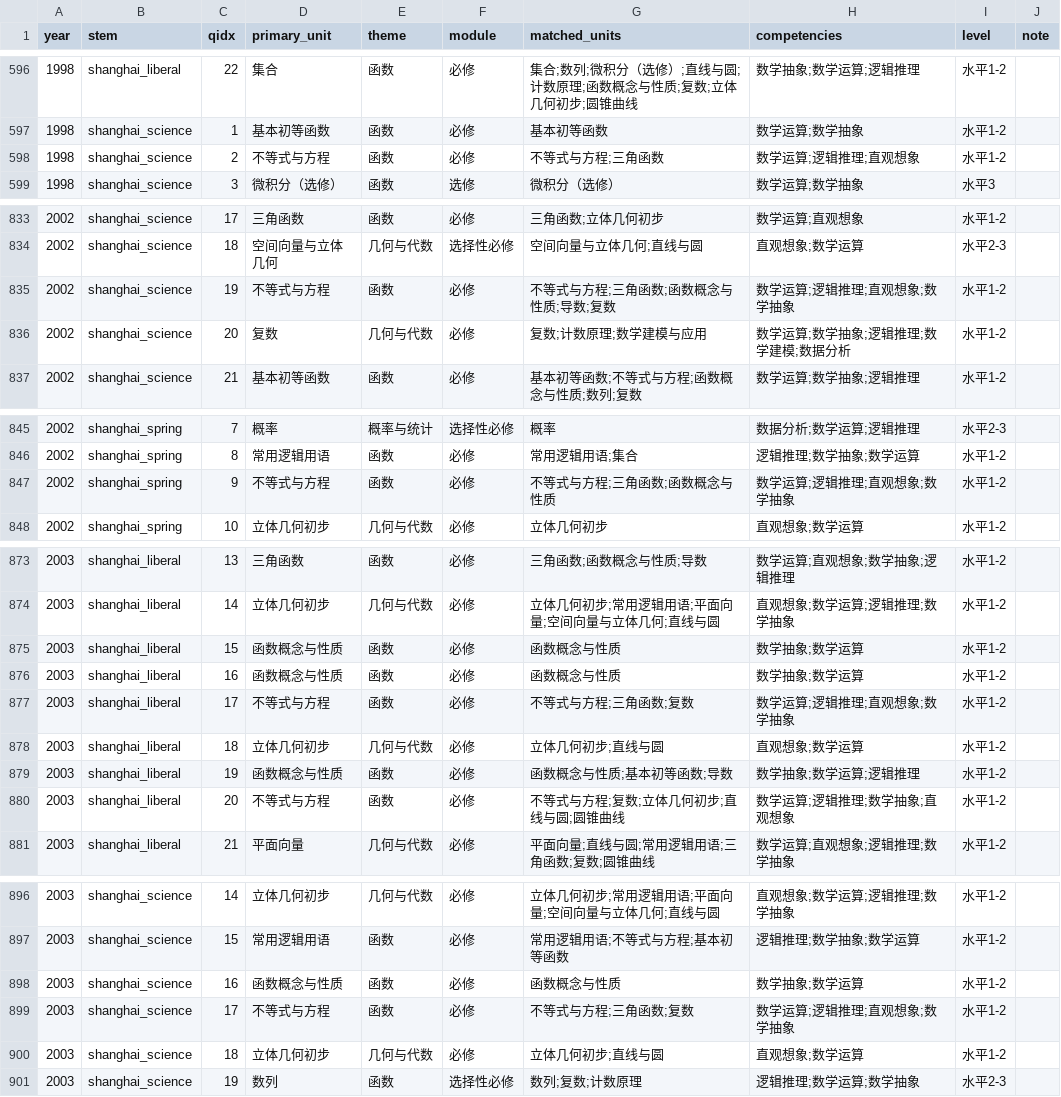
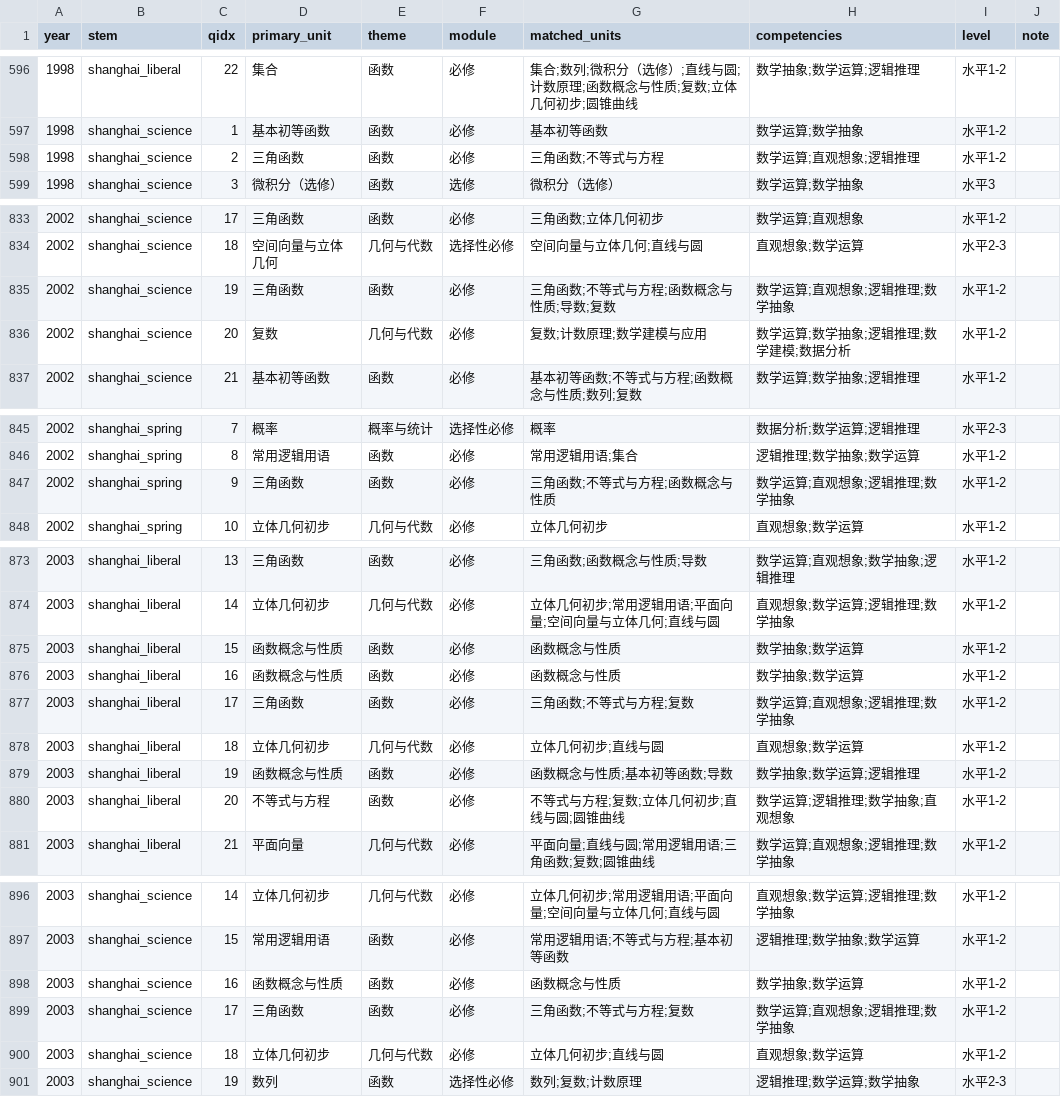
Before and after one commit to mypopydev/Gaokao-Math-Problems-Compilation, a TSV file: docs/classify/classification.tsv, drawn as a sheet; only a part is shown, gaps mark what is left out; the diff covers the shown part only.

```diff
--- a/docs/classify/classification.tsv
+++ b/docs/classify/classification.tsv
@@ -597,3 +597,3 @@ year	stem	qidx	primary_unit	theme	module	matched_units	competencies	level	note
 1998	shanghai_science	1	基本初等函数	函数	必修	基本初等函数	数学运算;数学抽象	水平1-2	
-1998	shanghai_science	2	不等式与方程	函数	必修	不等式与方程;三角函数	数学运算;逻辑推理;直观想象	水平1-2	
+1998	shanghai_science	2	三角函数	函数	必修	三角函数;不等式与方程	数学运算;直观想象;逻辑推理	水平1-2	
 1998	shanghai_science	3	微积分（选修）	函数	选修	微积分（选修）	数学运算;数学抽象	水平3	
@@ -834,3 +834,3 @@ year	stem	qidx	primary_unit	theme	module	matched_units	competencies	level	note
 2002	shanghai_science	18	空间向量与立体几何	几何与代数	选择性必修	空间向量与立体几何;直线与圆	直观想象;数学运算	水平2-3	
-2002	shanghai_science	19	不等式与方程	函数	必修	不等式与方程;三角函数;函数概念与性质;导数;复数	数学运算;逻辑推理;直观想象;数学抽象	水平1-2	
+2002	shanghai_science	19	三角函数	函数	必修	三角函数;不等式与方程;函数概念与性质;导数;复数	数学运算;直观想象;逻辑推理;数学抽象	水平1-2	
 2002	shanghai_science	20	复数	几何与代数	必修	复数;计数原理;数学建模与应用	数学运算;数学抽象;逻辑推理;数学建模;数据分析	水平1-2	
@@ -846,3 +846,3 @@ year	stem	qidx	primary_unit	theme	module	matched_units	competencies	level	note
 2002	shanghai_spring	8	常用逻辑用语	函数	必修	常用逻辑用语;集合	逻辑推理;数学抽象;数学运算	水平1-2	
-2002	shanghai_spring	9	不等式与方程	函数	必修	不等式与方程;三角函数;函数概念与性质	数学运算;逻辑推理;直观想象;数学抽象	水平1-2	
+2002	shanghai_spring	9	三角函数	函数	必修	三角函数;不等式与方程;函数概念与性质	数学运算;直观想象;逻辑推理;数学抽象	水平1-2	
 2002	shanghai_spring	10	立体几何初步	几何与代数	必修	立体几何初步	直观想象;数学运算	水平1-2	
@@ -876,3 +876,3 @@ year	stem	qidx	primary_unit	theme	module	matched_units	competencies	level	note
 2003	shanghai_liberal	16	函数概念与性质	函数	必修	函数概念与性质	数学抽象;数学运算	水平1-2	
-2003	shanghai_liberal	17	不等式与方程	函数	必修	不等式与方程;三角函数;复数	数学运算;逻辑推理;直观想象;数学抽象	水平1-2	
+2003	shanghai_liberal	17	三角函数	函数	必修	三角函数;不等式与方程;复数	数学运算;直观想象;逻辑推理;数学抽象	水平1-2	
 2003	shanghai_liberal	18	立体几何初步	几何与代数	必修	立体几何初步;直线与圆	直观想象;数学运算	水平1-2	
@@ -898,3 +898,3 @@ year	stem	qidx	primary_unit	theme	module	matched_units	competencies	level	note
 2003	shanghai_science	16	函数概念与性质	函数	必修	函数概念与性质	数学抽象;数学运算	水平1-2	
-2003	shanghai_science	17	不等式与方程	函数	必修	不等式与方程;三角函数;复数	数学运算;逻辑推理;直观想象;数学抽象	水平1-2	
+2003	shanghai_science	17	三角函数	函数	必修	三角函数;不等式与方程;复数	数学运算;直观想象;逻辑推理;数学抽象	水平1-2	
 2003	shanghai_science	18	立体几何初步	几何与代数	必修	立体几何初步;直线与圆	直观想象;数学运算	水平1-2	
```
Also changed, not shown: 105 edited cells elsewhere in this file, 3 other files.
